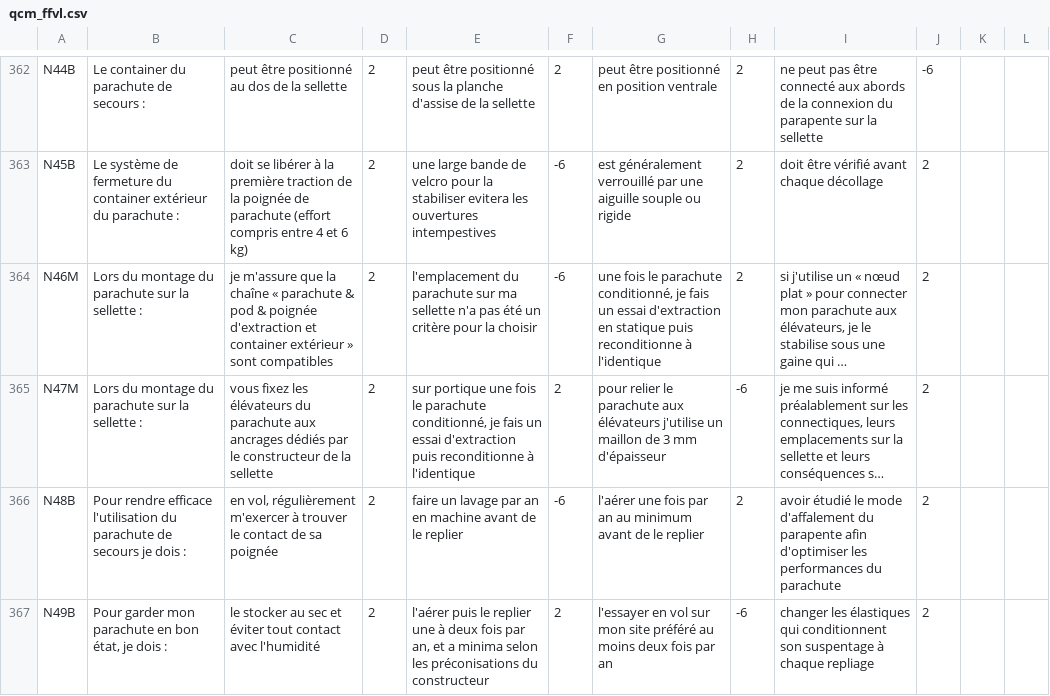
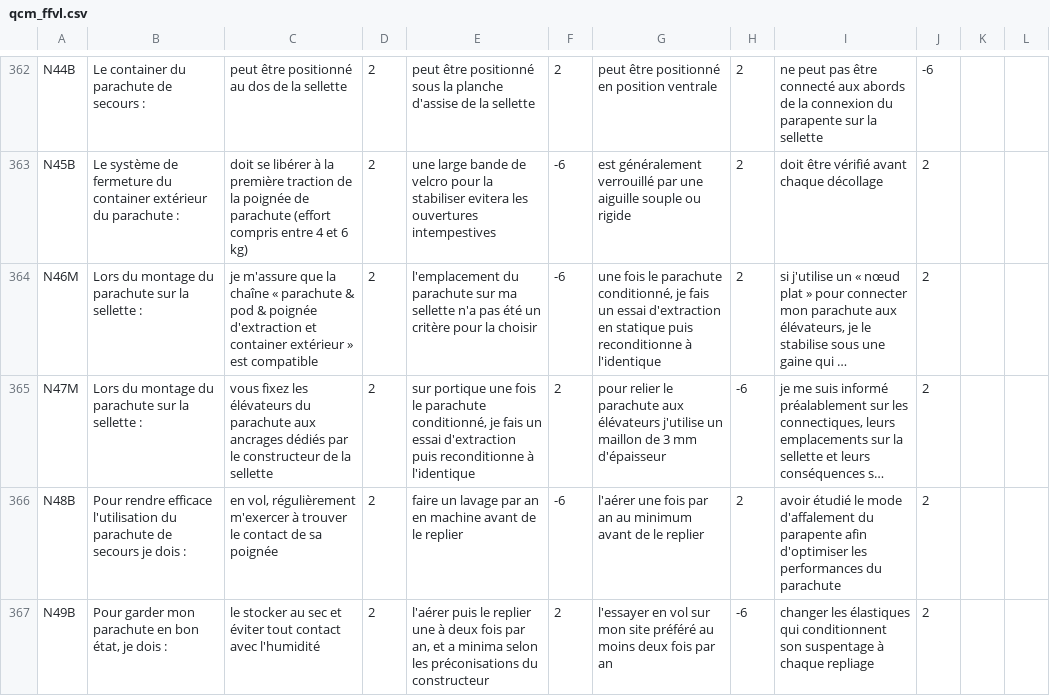
Before and after one commit to jruffet/qcmffvl, a CSV file: data/csv/qcm_ffvl.csv, drawn as a sheet; only a part is shown, gaps mark what is left out; long unchanged cells end in …; the diff covers the shown part only; the diff names each change by its address in the sheet, - before the commit and + after, or states it on an @@ line.

```diff
--- a/data/csv/qcm_ffvl.csv
+++ b/data/csv/qcm_ffvl.csv
-C364: …extérieur » sont compatibles
+C364: …extérieur » est compatible
```
Also changed, not shown: 95 edited cells elsewhere in this file.
